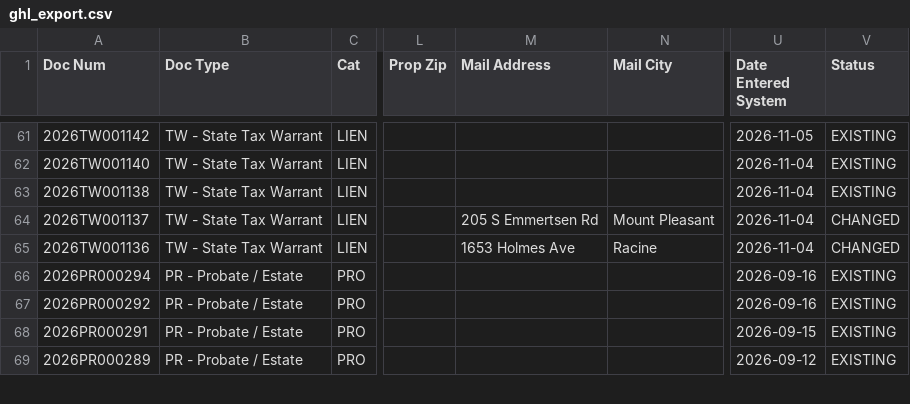
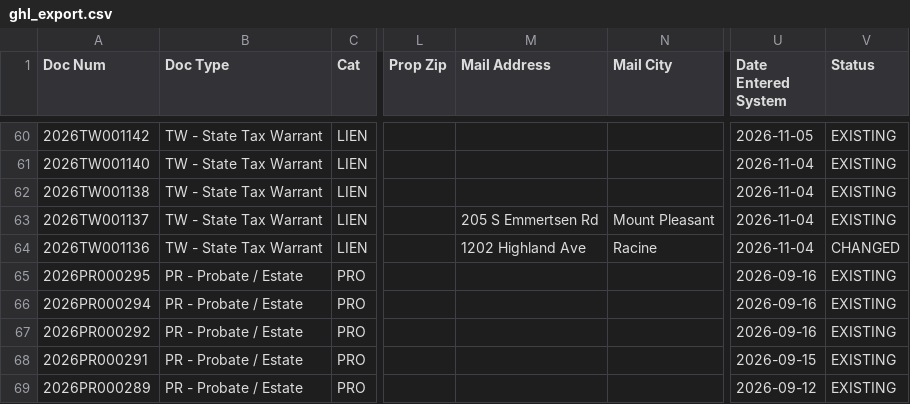
Before and after one commit to Sellmyhousefast247/Racine-leads, a CSV file: data/ghl_export.csv, drawn as a sheet; only a part is shown, gaps mark what is left out; addresses are those after the commit; the diff covers the shown part only; the diff names each change by its address in the sheet, - before the commit and + after, or states it on an @@ line.

```diff
--- a/data/ghl_export.csv
+++ b/data/ghl_export.csv
-V63 (Status): CHANGED
+V63 (Status): EXISTING
-M64 (Mail Address): 1653 Holmes Ave
+M64 (Mail Address): 1202 Highland Ave
@@ row 79 moved to row 65: 2026PR000295 @@
```
Also changed, not shown: 2 added rows, 7 removed rows, 7 moved rows and 20 edited cells elsewhere in this file, data/skiptrace_export.csv, 3 other files.
